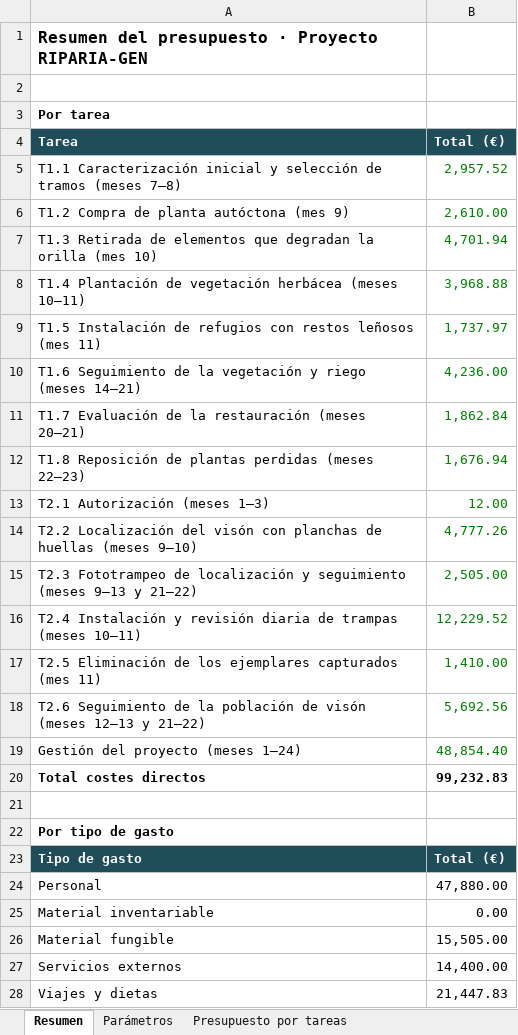
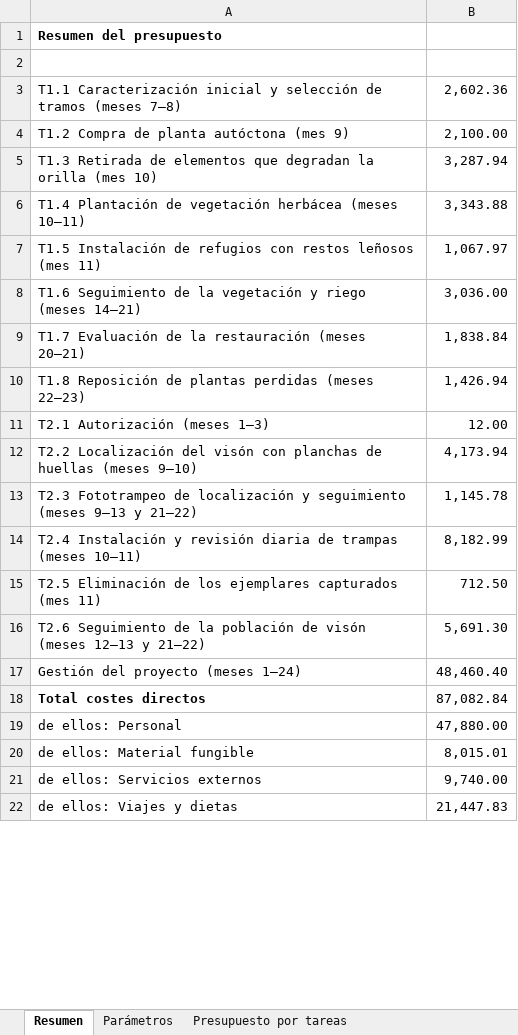
Before and after one commit to ottospace1-afk/otto, an Excel workbook: Presupuesto-RIPARIA-GEN.xlsx, sheet Resumen, drawn as a sheet; only a part is shown; values as stored, in another font and other column widths than the file's, no borders; removed rows and columns are numbered as before the commit, all else as after; the diff covers the shown part only; the diff names each change by its address in the sheet, - before the commit and + after, or states it on an @@ line.

```diff
--- a/Presupuesto-RIPARIA-GEN.xlsx (sheet Resumen)
+++ b/Presupuesto-RIPARIA-GEN.xlsx (sheet Resumen)
-A1: Resumen del presupuesto · Proyecto RIPARIA-GEN
+A1: Resumen del presupuesto
@@ A1 text size: smaller @@
-row 3: Por tarea
-row 4: Tarea | Total (€)
-B3: 2,957.52
+B3: 2,602.36
-B3:B17 text colour: #008000
+B3:B17 text colour: black
-B4: 2,610.00
+B4: 2,100.00
-B5: 4,701.94
+B5: 3,287.94
-B6: 3,968.88
+B6: 3,343.88
-B7: 1,737.97
+B7: 1,067.97
-B8: 4,236.00
+B8: 3,036.00
-B9: 1,862.84
+B9: 1,838.84
-B10: 1,676.94
+B10: 1,426.94
-B12: 4,777.26
+B12: 4,173.94
-B13: 2,505.00
+B13: 1,145.78
-B14: 12,229.52
+B14: 8,182.99
-B15: 1,410.00
+B15: 712.50
-B16: 5,692.56
+B16: 5,691.30
-B17: 48,854.40
+B17: 48,460.40
-B18: 99,232.83
+B18: 87,082.84
-B18 bold: on
+B18 bold: off
-row 21: (empty)
-row 22: Por tipo de gasto
-row 23: Tipo de gasto | Total (€)
-A19: Personal
+A19: de ellos: Personal
-row 25: Material inventariable | 0.00
-row 26: Material fungible | 15,505.00
-row 27: Servicios externos | 14,400.00
+row 20: de ellos: Material fungible | 8,015.01
+row 21: de ellos: Servicios externos | 9,740.00
-A22: Viajes y dietas
+A22: de ellos: Viajes y dietas
```
Also changed, not shown: 1 added row, 6 removed rows and 2 edited cells elsewhere in this sheet, sheet Presupuesto por tareas, sheet Parámetros, formulas that keep their value, 3 other files.
